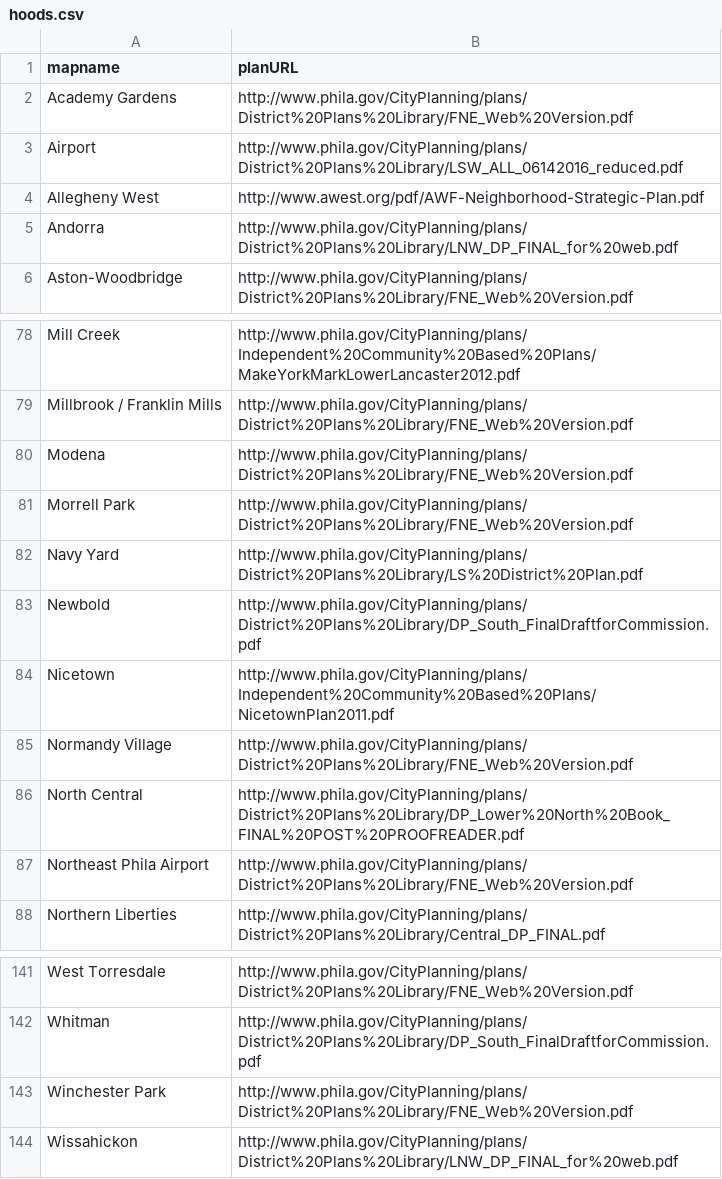
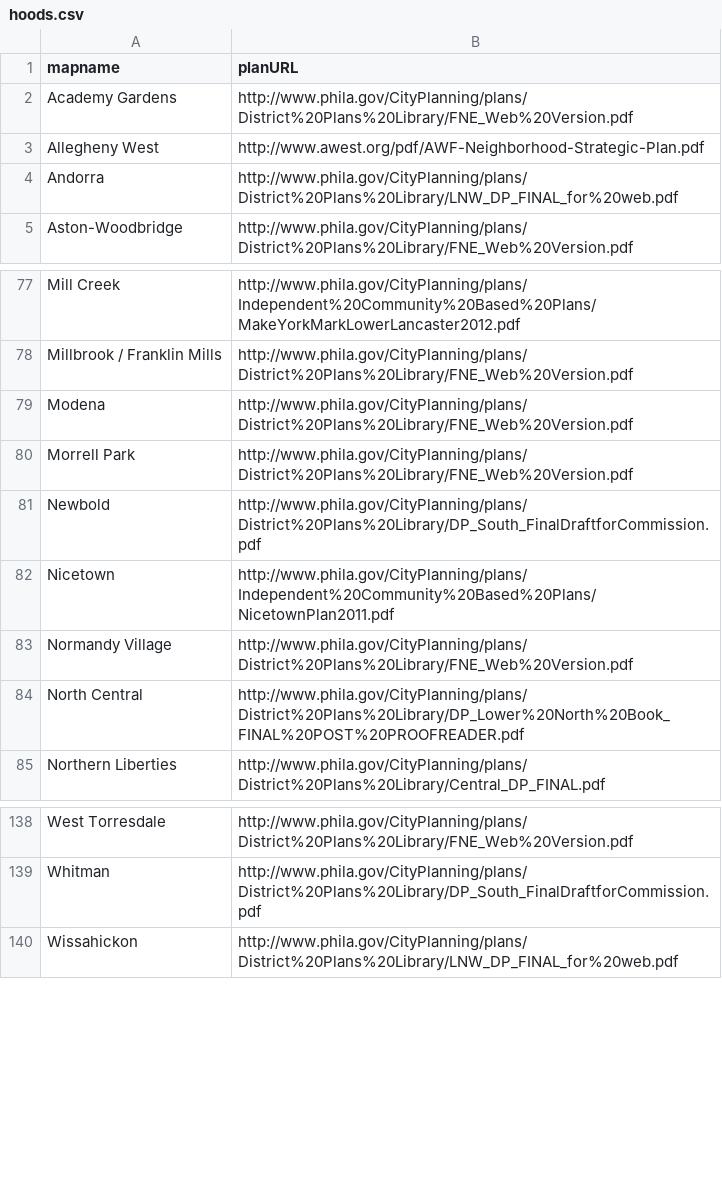
Before and after one commit to alisanroman/qapScoring-Final, a CSV file: data/csv/hoods.csv, drawn as a sheet; only a part is shown, gaps mark what is left out; the diff names each change by its address in the sheet, - before the commit and + after, or states it on an @@ line.

```diff
--- a/data/csv/hoods.csv
+++ b/data/csv/hoods.csv
-row 3: Airport | http://www.phila.gov/CityPlanning/plans/District%20Plans%20Library/LSW_ALL_06142016_reduced.pdf
-row 82: Navy Yard | http://www.phila.gov/CityPlanning/plans/District%20Plans%20Library/LS%20District%20Plan.pdf
-row 87: Northeast Phila Airport | http://www.phila.gov/CityPlanning/plans/District%20Plans%20Library/FNE_Web%20Version.pdf
-row 143: Winchester Park | http://www.phila.gov/CityPlanning/plans/District%20Plans%20Library/FNE_Web%20Version.pdf
```
Also changed, not shown: 5 other files.
